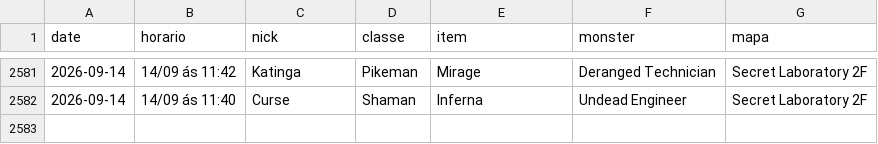
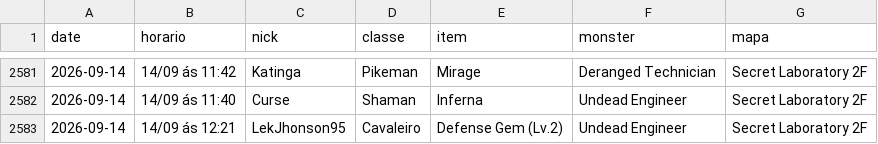
Before and after one commit to FlynMael/aorus-xp-tracker, a CSV file: data/drops.csv, drawn as a sheet; only a part is shown, gaps mark what is left out; the diff names each change by its address in the sheet, - before the commit and + after, or states it on an @@ line.

```diff
--- a/data/drops.csv
+++ b/data/drops.csv
+row 2583: 2026-09-14 | 14/09 ás 12:21 | LekJhonson95 | Cavaleiro | Defense Gem (Lv.2) | Undead Engineer | Secret Laboratory 2F
```
